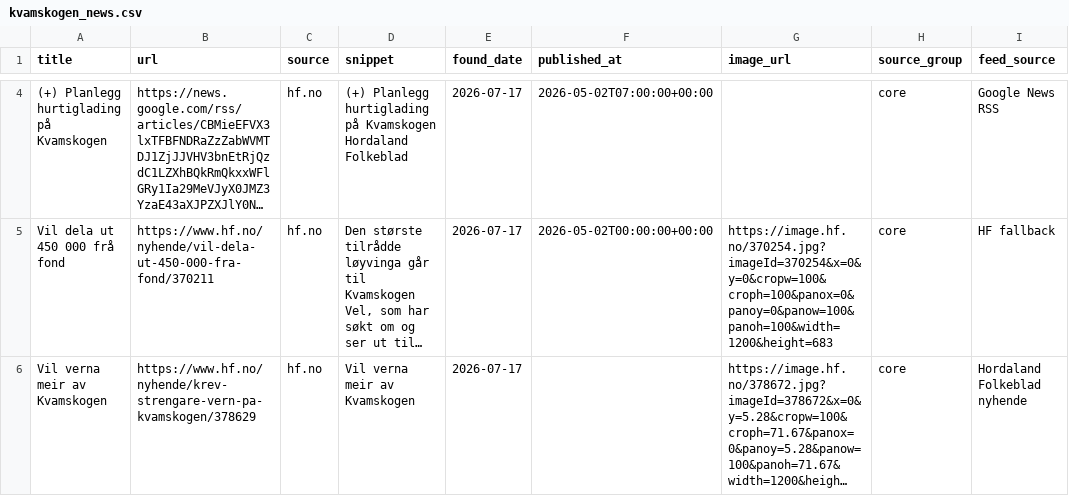
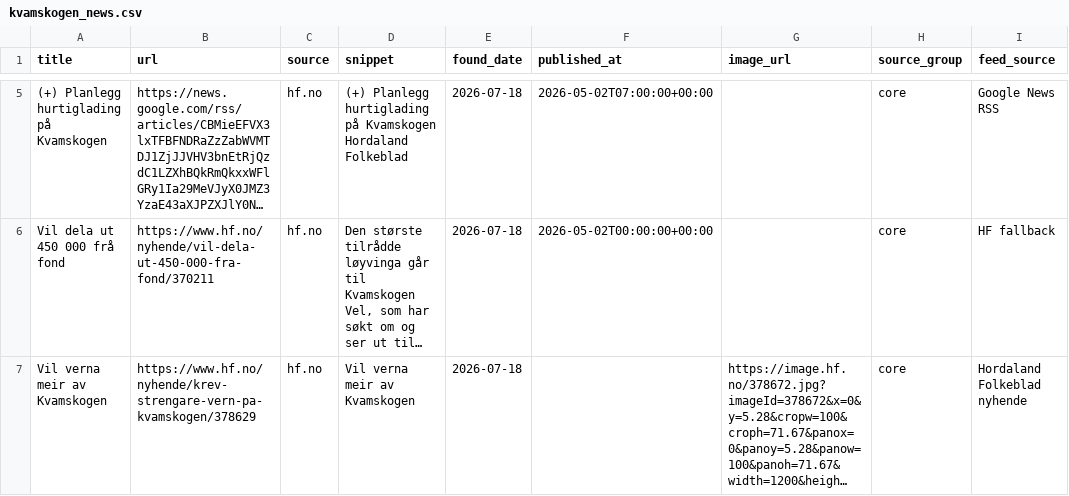
Before and after one commit to naessrobert-ui/visitkvamskogen, a CSV file: public/data/kvamskogen_news.csv, drawn as a sheet; only a part is shown, gaps mark what is left out; long unchanged cells end in …; addresses are those after the commit; the diff covers the shown part only; the diff names each change by its address in the sheet, - before the commit and + after, or states it on an @@ line.

```diff
--- a/public/data/kvamskogen_news.csv
+++ b/public/data/kvamskogen_news.csv
-E5:E7 (found_date): 2026-07-17
+E5:E7 (found_date): 2026-07-18
-G6 (image_url): https://image.hf.no/370254.jpg?imageId=370254&x=0&y=0&cropw=100&croph=100&panox=0&panoy=0&panow=100&panoh=100&width=1200&height=683
+G6 (image_url): (empty)
```
Also changed, not shown: 1 added row and 2 edited cells elsewhere in this file, 3 other files.
